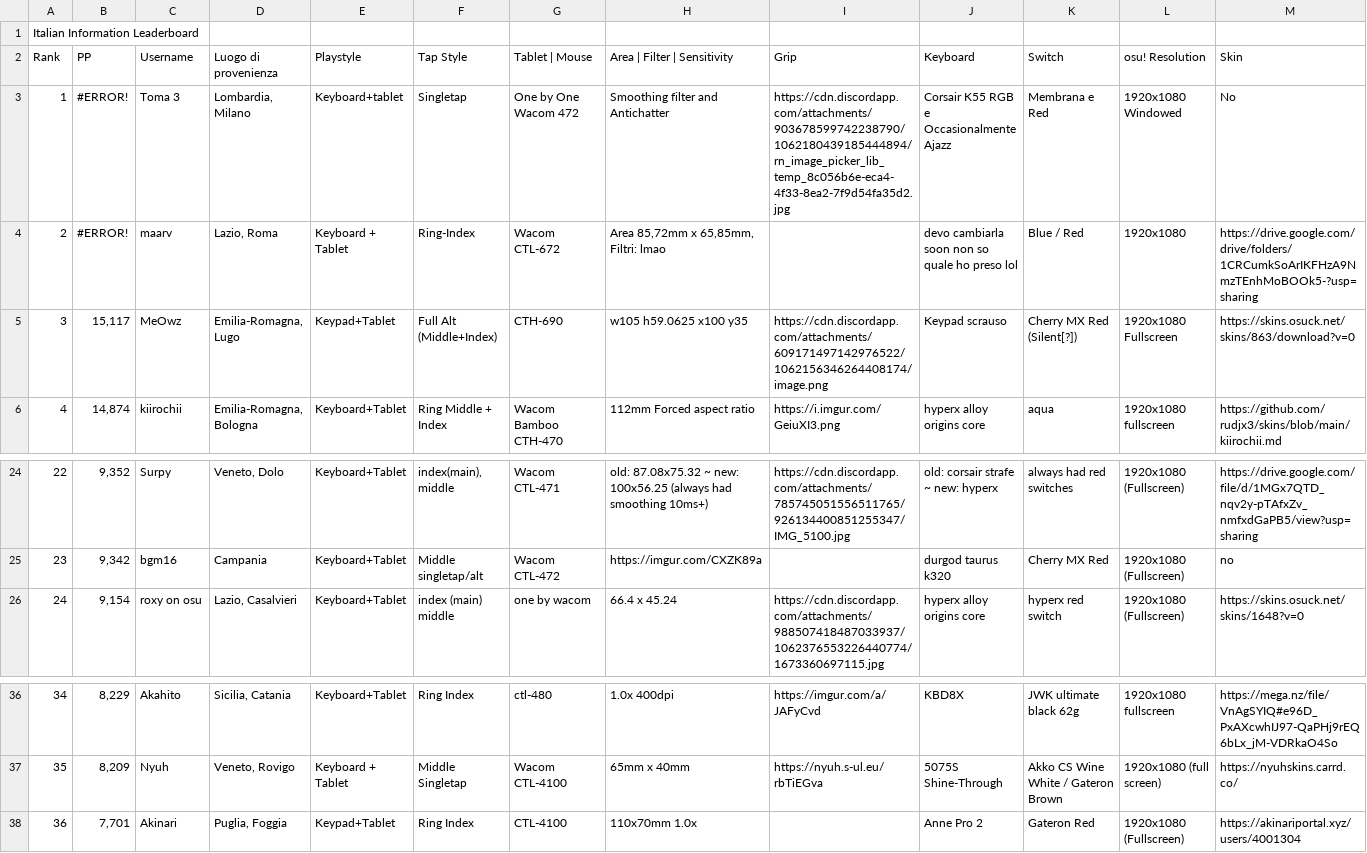
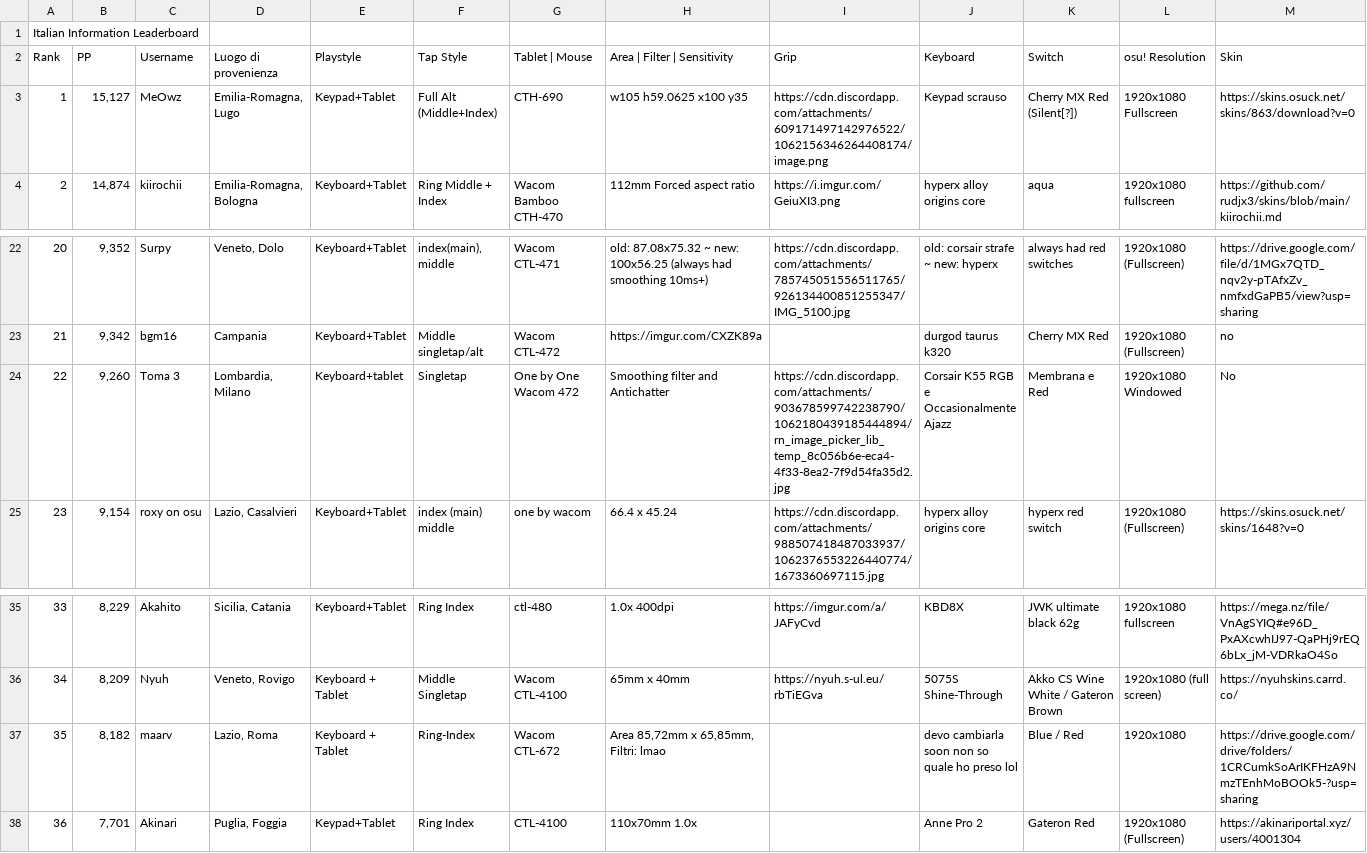
Before and after one commit to Sclafus/italian-top-players-gear, a TSV file: data.tsv, drawn as a sheet; only a part is shown, gaps mark what is left out; removed rows and columns are numbered as before the commit, all else as after; the diff names each change by its address in the sheet, - before the commit and + after, or states it on an @@ line.

```diff
--- a/data.tsv
+++ b/data.tsv
-row 3: 1 | #ERROR! | Toma 3 | Lombardia, Milano | Keyboard+tablet | Singletap | One by One Wacom 472 | Smoothing filter and Antichatter | https://cdn.discordapp.com/attachments/903678599742238790/1062180439185444894/rn_image_picker_lib_temp_8c056b6e-eca4-4f33-8ea2-7f9d54fa35d2.jpg | Corsair K55 RGB e Occasionalmente Ajazz | Membrana e Red | 1920x1080 Windowed | No
-row 4: 2 | #ERROR! | maarv | Lazio, Roma | Keyboard + Tablet | Ring-Index | Wacom CTL-672 | Area 85,72mm x 65,85mm, Filtri: lmao |  | devo cambiarla soon non so quale ho preso lol | Blue / Red | 1920x1080 | https://drive.google.com/drive/folders/1CRCumkSoArIKFHzA9NmzTEnhMoBOOk5-?usp=sharing
@@ column A (Rank) renumbered between rows 3 and 36 @@
-B3 (PP): 15,117
+B3 (PP): 15,127
+row 24: 22 | 9,260 | Toma 3 | Lombardia, Milano | Keyboard+tablet | Singletap | One by One Wacom 472 | Smoothing filter and Antichatter | https://cdn.discordapp.com/attachments/903678599742238790/1062180439185444894/rn_image_picker_lib_temp_8c056b6e-eca4-4f33-8ea2-7f9d54fa35d2.jpg | Corsair K55 RGB e Occasionalmente Ajazz | Membrana e Red | 1920x1080 Windowed | No
+row 37: 35 | 8,182 | maarv | Lazio, Roma | Keyboard + Tablet | Ring-Index | Wacom CTL-672 | Area 85,72mm x 65,85mm, Filtri: lmao |  | devo cambiarla soon non so quale ho preso lol | Blue / Red | 1920x1080 | https://drive.google.com/drive/folders/1CRCumkSoArIKFHzA9NmzTEnhMoBOOk5-?usp=sharing
```
Also changed, not shown: 1 other file.
